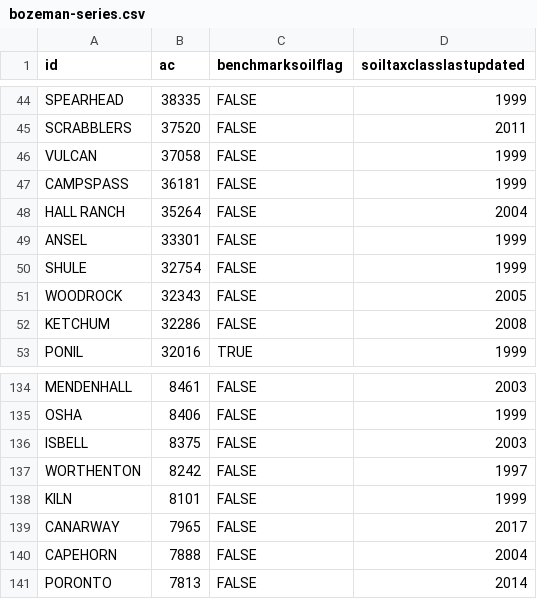
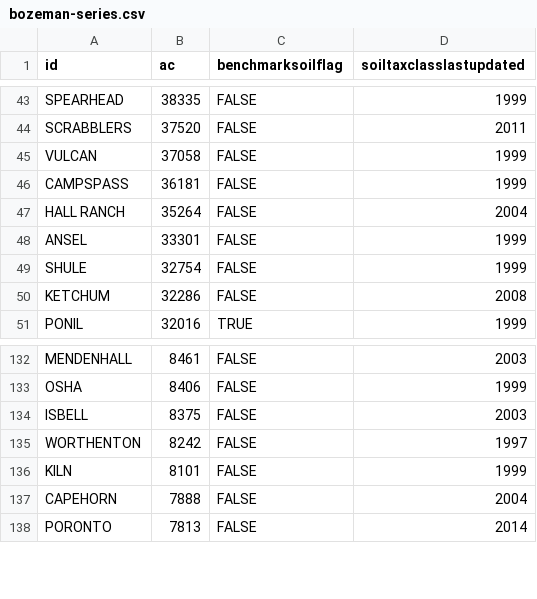
Before and after one commit to ncss-tech/SoilKnowledgeBase, a CSV file: inst/extdata/OSD-error-reporting/RO/bozeman-series.csv, drawn as a sheet; only a part is shown, gaps mark what is left out; the diff covers the shown part only.

```diff
--- a/inst/extdata/OSD-error-reporting/RO/bozeman-series.csv
+++ b/inst/extdata/OSD-error-reporting/RO/bozeman-series.csv
@@ -50,3 +49,2 @@
 "SHULE",32754,FALSE,1999
-"WOODROCK",32343,FALSE,2005
 "KETCHUM",32286,FALSE,2008
@@ -138,3 +136,2 @@
 "KILN",8101,FALSE,1999
-"CANARWAY",7965,FALSE,2017
 "CAPEHORN",7888,FALSE,2004
```
Also changed, not shown: 1 removed row and 15 moved rows elsewhere in this file, inst/extdata/OSD-error-reporting/RO/phoenix-series.csv, inst/extdata/OSD-error-reporting/state/MO-series.csv, 29 other files.
